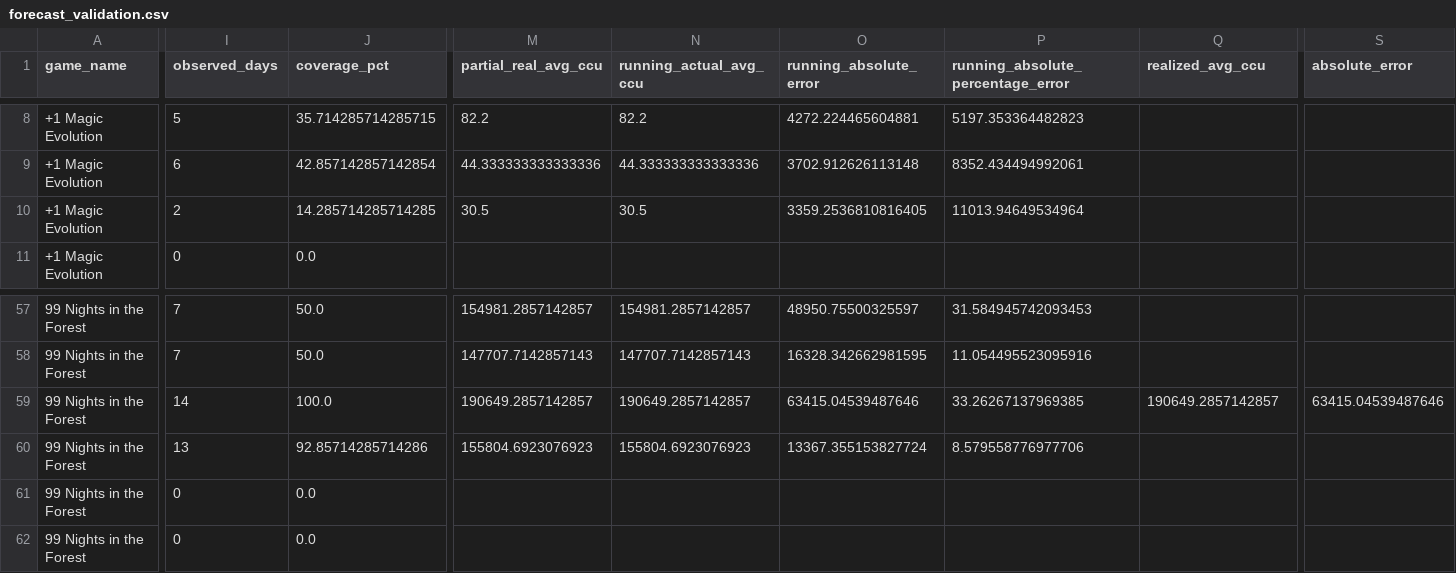
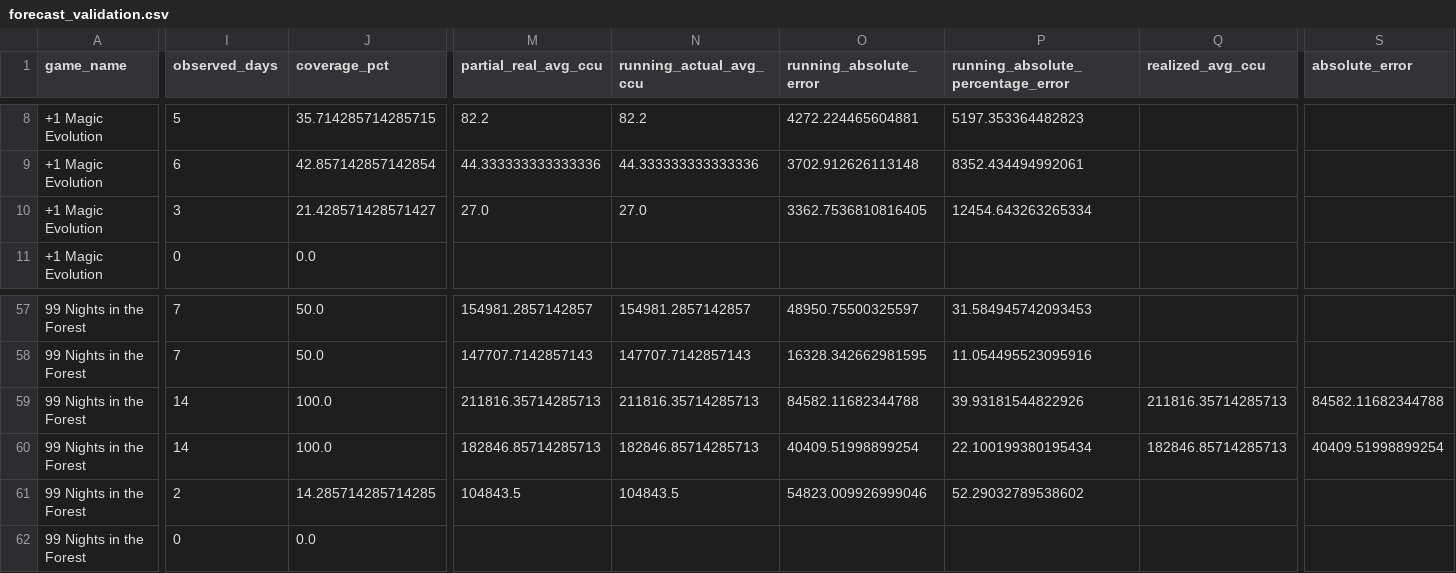
Before and after one commit to lx920/forecast-dashboard, a CSV file: forecast_validation.csv, drawn as a sheet; only a part is shown, gaps mark what is left out; the diff covers the shown part only; the diff names each change by its address in the sheet, - before the commit and + after, or states it on an @@ line.

Commit message:
Refresh dashboard actuals 2026-11-03

```diff
--- a/forecast_validation.csv
+++ b/forecast_validation.csv
-I10 (observed_days): 2
+I10 (observed_days): 3
-J10 (coverage_pct): 14.285714285714285
+J10 (coverage_pct): 21.428571428571427
-M10 (partial_real_avg_ccu): 30.5
+M10 (partial_real_avg_ccu): 27.0
-N10 (running_actual_avg_ccu): 30.5
+N10 (running_actual_avg_ccu): 27.0
-O10 (running_absolute_error): 3359.2536810816405
+O10 (running_absolute_error): 3362.7536810816405
-P10: 11013.94649534964
+P10: 12454.643263265334
-M59 (partial_real_avg_ccu): 190649.2857142857
+M59 (partial_real_avg_ccu): 211816.35714285713
-N59 (running_actual_avg_ccu): 190649.2857142857
+N59 (running_actual_avg_ccu): 211816.35714285713
-O59 (running_absolute_error): 63415.04539487646
+O59 (running_absolute_error): 84582.11682344788
-P59: 33.26267137969385
+P59: 39.93181544822926
-Q59 (realized_avg_ccu): 190649.2857142857
+Q59 (realized_avg_ccu): 211816.35714285713
-S59 (absolute_error): 63415.04539487646
+S59 (absolute_error): 84582.11682344788
-I60 (observed_days): 13
+I60 (observed_days): 14
-J60 (coverage_pct): 92.85714285714286
+J60 (coverage_pct): 100.0
-M60 (partial_real_avg_ccu): 155804.6923076923
+M60 (partial_real_avg_ccu): 182846.85714285713
-N60 (running_actual_avg_ccu): 155804.6923076923
+N60 (running_actual_avg_ccu): 182846.85714285713
-O60 (running_absolute_error): 13367.355153827724
+O60 (running_absolute_error): 40409.51998899254
-P60: 8.579558776977706
+P60: 22.100199380195434
-Q60 (realized_avg_ccu): (empty)
+Q60 (realized_avg_ccu): 182846.85714285713
-S60 (absolute_error): (empty)
+S60 (absolute_error): 40409.51998899254
-I61 (observed_days): 0
+I61 (observed_days): 2
-J61 (coverage_pct): 0.0
+J61 (coverage_pct): 14.285714285714285
-M61 (partial_real_avg_ccu): (empty)
+M61 (partial_real_avg_ccu): 104843.5
-N61 (running_actual_avg_ccu): (empty)
+N61 (running_actual_avg_ccu): 104843.5
-O61 (running_absolute_error): (empty)
+O61 (running_absolute_error): 54823.009926999046
-P61: (empty)
+P61: 52.29032789538602
```
Also changed, not shown: 133 edited cells elsewhere in this file, 2 other files.
